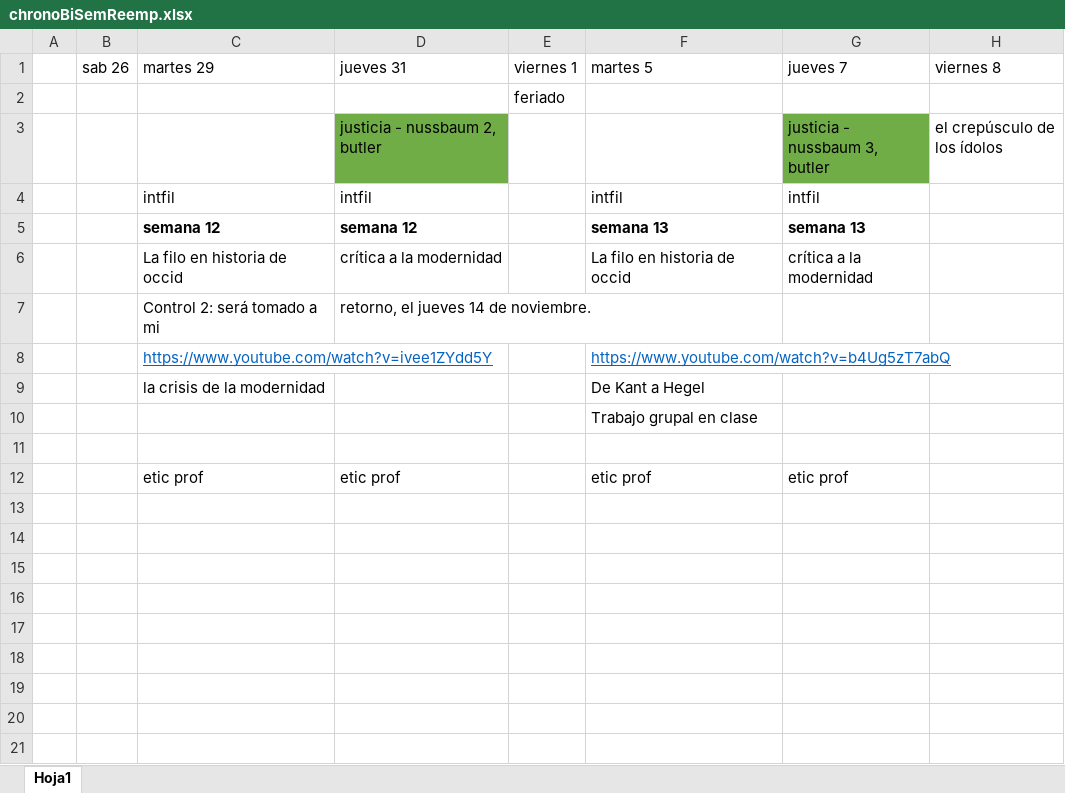
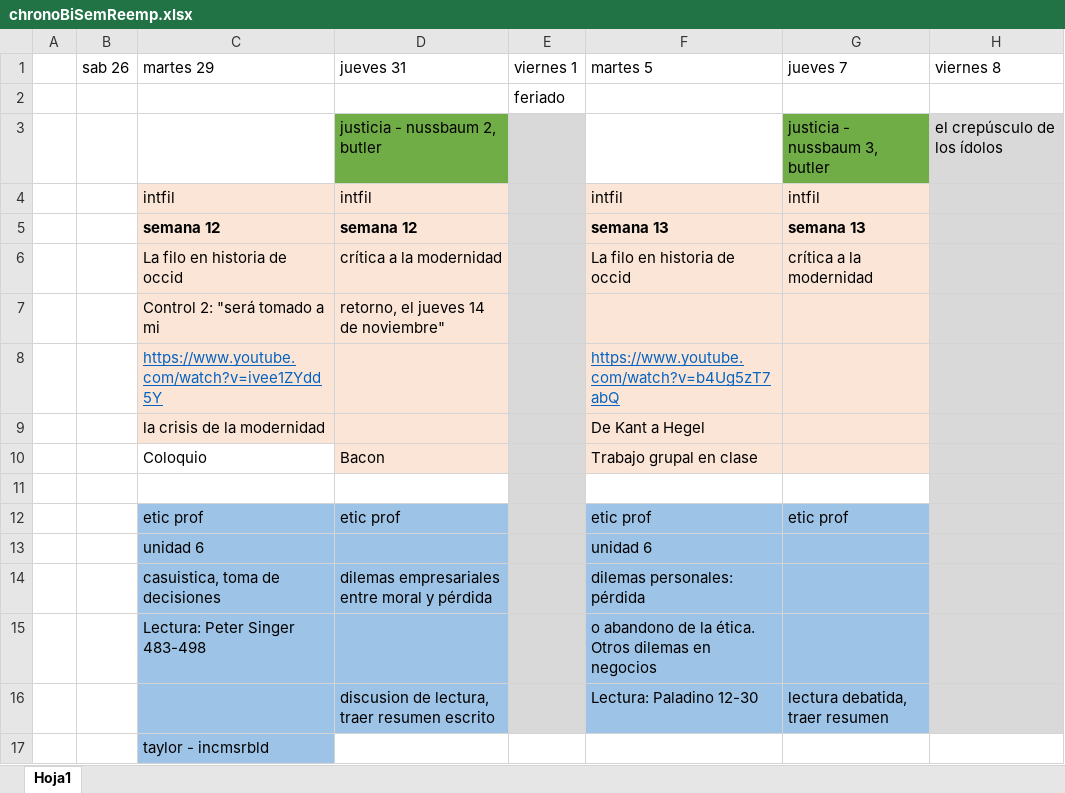
Before and after one commit to zaboltar/zaboltar.github.io, an Excel workbook: assets uarm/2019 sol-penscri-justfilpol/S E B Ago2019/chronoBiSemReemp.xlsx, sheet Hoja1, drawn as a sheet; values as stored, in another font and other column widths than the file's, no borders; removed rows and columns are numbered as before the commit, all else as after; the diff names each change by its address in the sheet, - before the commit and + after, or states it on an @@ line.

```diff
--- a/assets uarm/2019 sol-penscri-justfilpol/S E B Ago2019/chronoBiSemReemp.xlsx (sheet Hoja1)
+++ b/assets uarm/2019 sol-penscri-justfilpol/S E B Ago2019/chronoBiSemReemp.xlsx (sheet Hoja1)
-E3:E9 fill: none
+E3:E9 fill: #D9D9D9
-H3:H9 fill: none
+H3:H9 fill: #D9D9D9
-C4:D9 fill: none
+C4:D9 fill: #FBE5D6
-F4:G9 fill: none
+F4:G9 fill: #FBE5D6
-C7 (martes 29): Control 2: será tomado a mi
+C7 (martes 29): Control 2: "será tomado a mi
-D7 (jueves 31): retorno, el jueves 14 de noviembre.
+D7 (jueves 31): retorno, el jueves 14 de noviembre"
-row 10:  |  |  |  |  | Trabajo grupal en clase
+row 10:  |  | Coloquio | Bacon |  | Trabajo grupal en clase
-E11:E12 fill: none
+E11:E12 fill: #D9D9D9
-H11:H12 fill: none
+H11:H12 fill: #D9D9D9
-C12:D12 fill: none
+C12:D12 fill: #9DC3E6
-F12:G12 fill: none
+F12:G12 fill: #9DC3E6
+row 13:  |  | unidad 6 |  |  | unidad 6
+row 14:  |  | casuistica, toma de decisiones | dilemas empresariales entre moral y pérdida |  | dilemas personales: pérdida
+row 15:  |  | Lectura: Peter Singer 483-498 |  |  | o abandono de la ética. Otros dilemas en negocios
+row 16:  |  |  | discusion de lectura, traer resumen escrito |  | Lectura: Paladino 12-30 | lectura debatida, traer resumen
+row 17:  |  | taylor - incmsrbld
```
Also changed, not shown: 1 other file.
